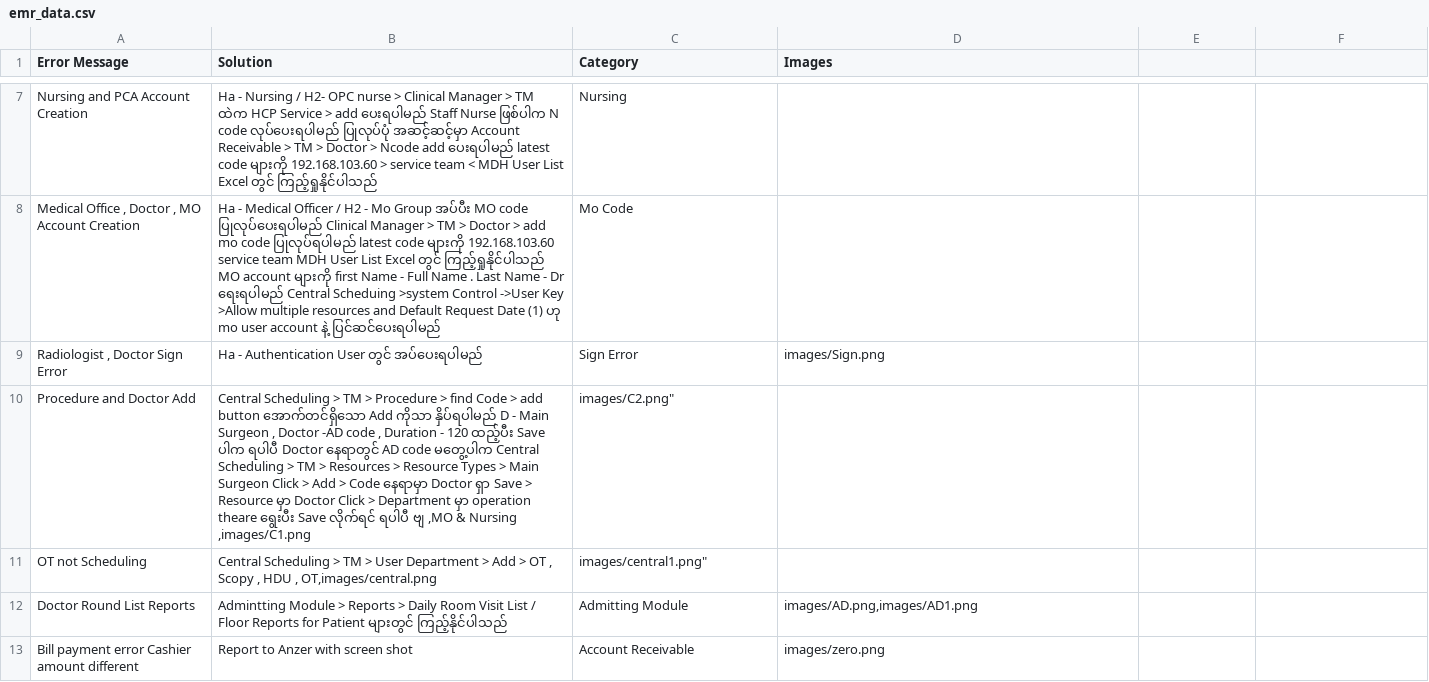
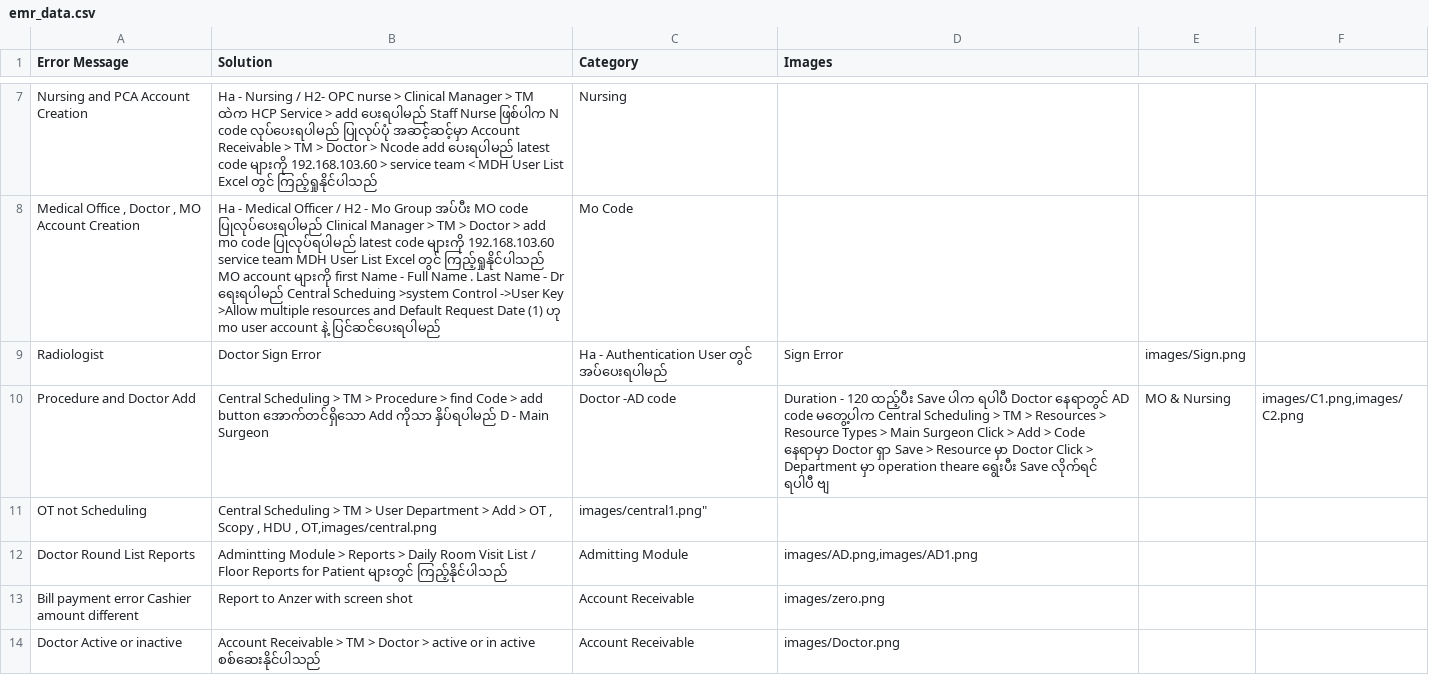
Before and after one commit to zawzawlinn/EMR_Solver-, a CSV file: emr_data.csv, drawn as a sheet; only a part is shown, gaps mark what is left out; the shorter side is filled out with more unchanged rows.

Commit message:
Update emr_data.csv

```diff
--- a/emr_data.csv
+++ b/emr_data.csv
@@ -9,4 +9,4 @@ Nursing and PCA  Account Creation ,Ha - Nursing / H2- OPC nurse > Clinical Manag
 ",Mo Code ,
-"Radiologist , Doctor Sign Error ",Ha - Authentication User တွင် အပ်ပေးရပါမည် ,Sign Error ,"images/Sign.png"
-Procedure and Doctor Add ,"Central Scheduling > TM > Procedure > find Code > add button အောက်တင်ရှိသော Add ကိုသာ နှိပ်ရပါမည် D - Main Surgeon , Doctor -AD code , Duration - 120 ထည့်ပီး Save ပါက ရပါပီ  Doctor နေရာတွင် AD code မတွေ့ပါက Central Scheduling > TM > Resources > Resource Types > Main Surgeon Click > Add > Code နေရာမှာ Doctor ရှာ Save > Resource မှာ Doctor Click > Department မှာ operation theare ရွေးပီး Save  လိုက်ရင် ရပါပီ ဗျ ,MO & Nursing ,"images/C1.png,images/C2.png"
+Radiologist , Doctor Sign Error ,Ha - Authentication User တွင် အပ်ပေးရပါမည် ,Sign Error ,"images/Sign.png"
+Procedure and Doctor Add ,Central Scheduling > TM > Procedure > find Code > add button အောက်တင်ရှိသော Add ကိုသာ နှိပ်ရပါမည် D - Main Surgeon , Doctor -AD code , Duration - 120 ထည့်ပီး Save ပါက ရပါပီ  Doctor နေရာတွင် AD code မတွေ့ပါက Central Scheduling > TM > Resources > Resource Types > Main Surgeon Click > Add > Code နေရာမှာ Doctor ရှာ Save > Resource မှာ Doctor Click > Department မှာ operation theare ရွေးပီး Save  လိုက်ရင် ရပါပီ ဗျ ,MO & Nursing ,"images/C1.png,images/C2.png"
 OT not Scheduling ,"Central Scheduling > TM > User Department > Add > OT , Scopy , HDU , OT,"images/central.png,images/central1.png"
```
